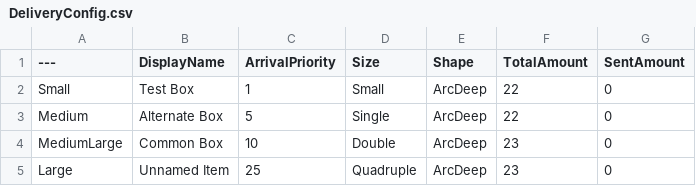
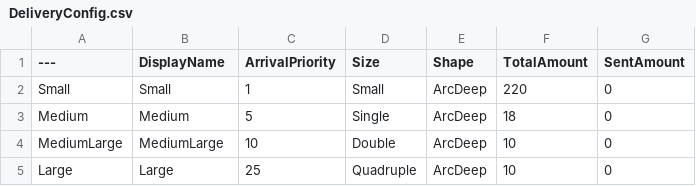
Before and after one commit to Glitch-Hatch/The-Gateway-Project, a CSV file: Content/Data/DeliveryConfig.csv, drawn as a sheet.

```diff
--- a/Content/Data/DeliveryConfig.csv
+++ b/Content/Data/DeliveryConfig.csv
@@ -1,5 +1,5 @@
 ---,DisplayName,ArrivalPriority,Size,Shape,TotalAmount,SentAmount
-Small,"Test Box","1","Small","ArcDeep","22","0"
-Medium,"Alternate Box","5","Single","ArcDeep","22","0"
-MediumLarge,"Common Box","10","Double","ArcDeep","23","0"
-Large,"Unnamed Item","25","Quadruple","ArcDeep","23","0"
+Small,"Small","1","Small","ArcDeep","220","0"
+Medium,"Medium","5","Single","ArcDeep","18","0"
+MediumLarge,"MediumLarge","10","Double","ArcDeep","10","0"
+Large,"Large","25","Quadruple","ArcDeep","10","0"
```
Also changed, not shown: 4 other files.
